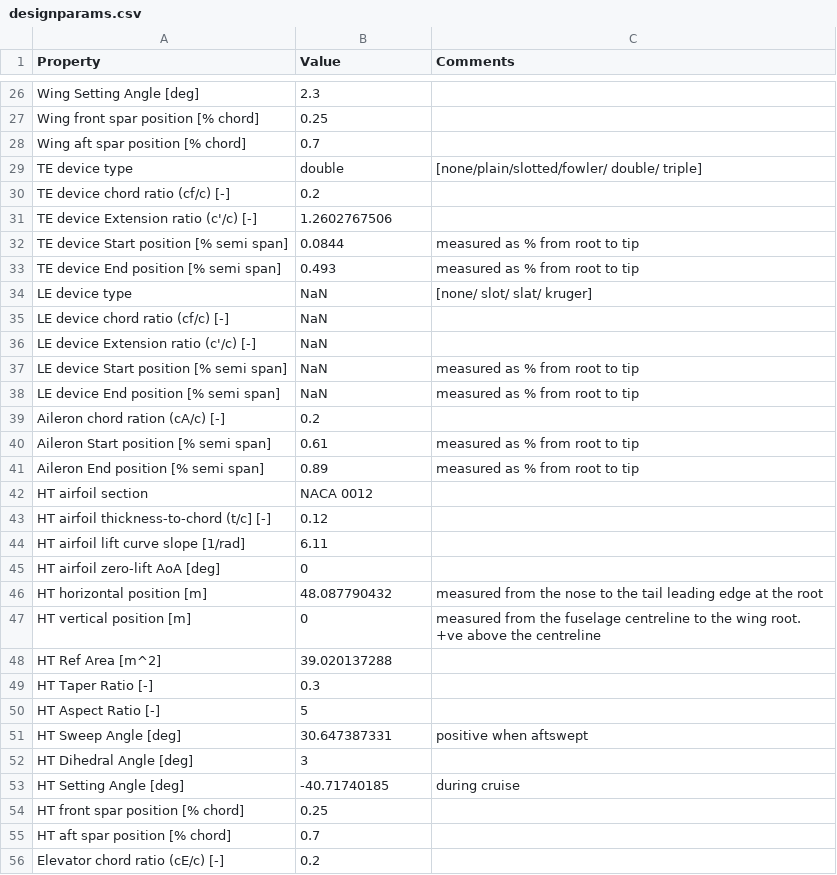
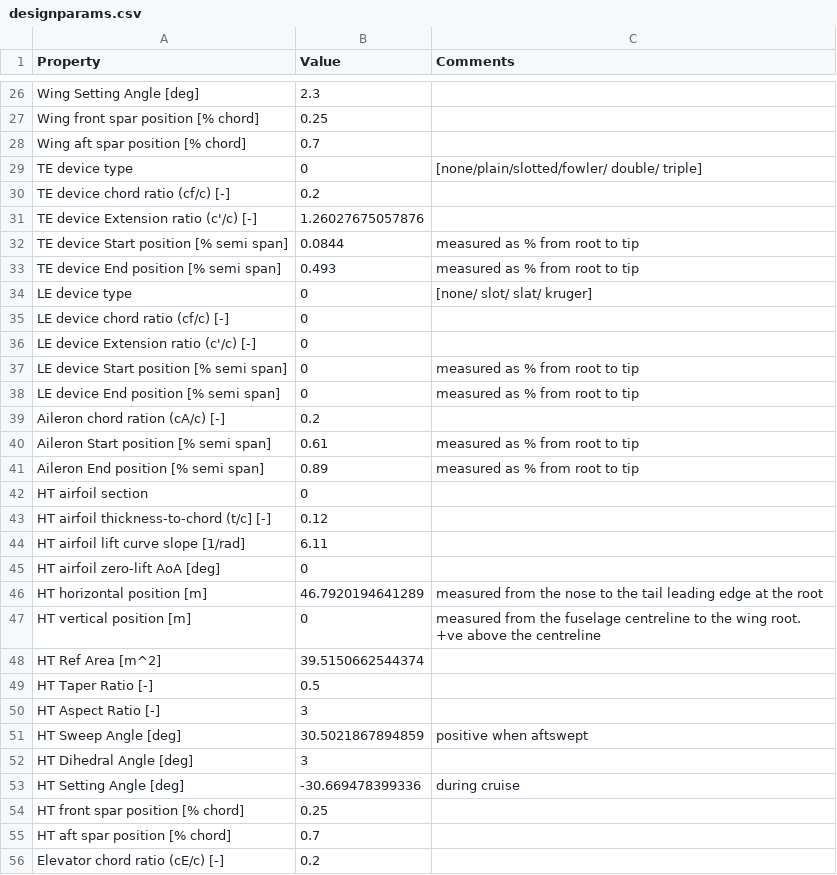
Before and after one commit to SomeiSeun/AVD, a CSV file: Preliminary Design Optimiser/designparams.csv, drawn as a sheet; only a part is shown, gaps mark what is left out; the diff covers the shown part only.

```diff
--- a/Preliminary Design Optimiser/designparams.csv
+++ b/Preliminary Design Optimiser/designparams.csv
@@ -29 +29 @@ Wing aft spar position [% chord],         0.7,""
-TE device type,double      ,"[none/plain/slotted/fowler/ double/ triple]"
+TE device type,0,"[none/plain/slotted/fowler/ double/ triple]"
@@ -31 +31 @@ TE device chord ratio (cf/c) [-],         0.2,""
-TE device Extension ratio (c'/c) [-],1.2602767506,""
+TE device Extension ratio (c'/c) [-],1.26027675057876,""
@@ -34,5 +34,5 @@ TE device End position [% semi span],       0.493,"measured as % from root to ti
-LE device type,         NaN,"[none/ slot/ slat/ kruger]"
-LE device chord ratio (cf/c) [-],         NaN,""
-LE device Extension ratio (c'/c) [-],         NaN,""
-LE device Start position [% semi span],         NaN,"measured as % from root to tip"
-LE device End position [% semi span],         NaN,"measured as % from root to tip"
+LE device type,0,"[none/ slot/ slat/ kruger]"
+LE device chord ratio (cf/c) [-],0,""
+LE device Extension ratio (c'/c) [-],0,""
+LE device Start position [% semi span],0,"measured as % from root to tip"
+LE device End position [% semi span],0,"measured as % from root to tip"
@@ -42 +42 @@ Aileron End position [% semi span],        0.89,"measured as % from root to tip"
-HT airfoil section,NACA 0012   ,""
+HT airfoil section,0,""
@@ -46 +46 @@ HT airfoil zero-lift AoA [deg],           0,""
-HT horizontal position [m],48.087790432,"measured from the nose to the tail leading edge at the root"
+HT horizontal position [m],46.7920194641289,"measured from the nose to the tail leading edge at the root"
@@ -48,4 +48,4 @@ HT vertical position [m],           0,"measured from the fuselage centreline to
-HT Ref Area [m^2],39.020137288,""
-HT Taper Ratio [-],         0.3,""
-HT Aspect Ratio [-],           5,""
-HT Sweep Angle [deg],30.647387331,"positive when aftswept"
+HT Ref Area [m^2],39.5150662544374,""
+HT Taper Ratio [-],0.5,""
+HT Aspect Ratio [-],3,""
+HT Sweep Angle [deg],30.5021867894859,"positive when aftswept"
@@ -53 +53 @@ HT Dihedral Angle [deg],           3,""
-HT Setting Angle [deg],-40.71740185,"during cruise"
+HT Setting Angle [deg],-30.669478399336,"during cruise"
```
Also changed, not shown: 37 edited cells elsewhere in this file, 2 other files.
